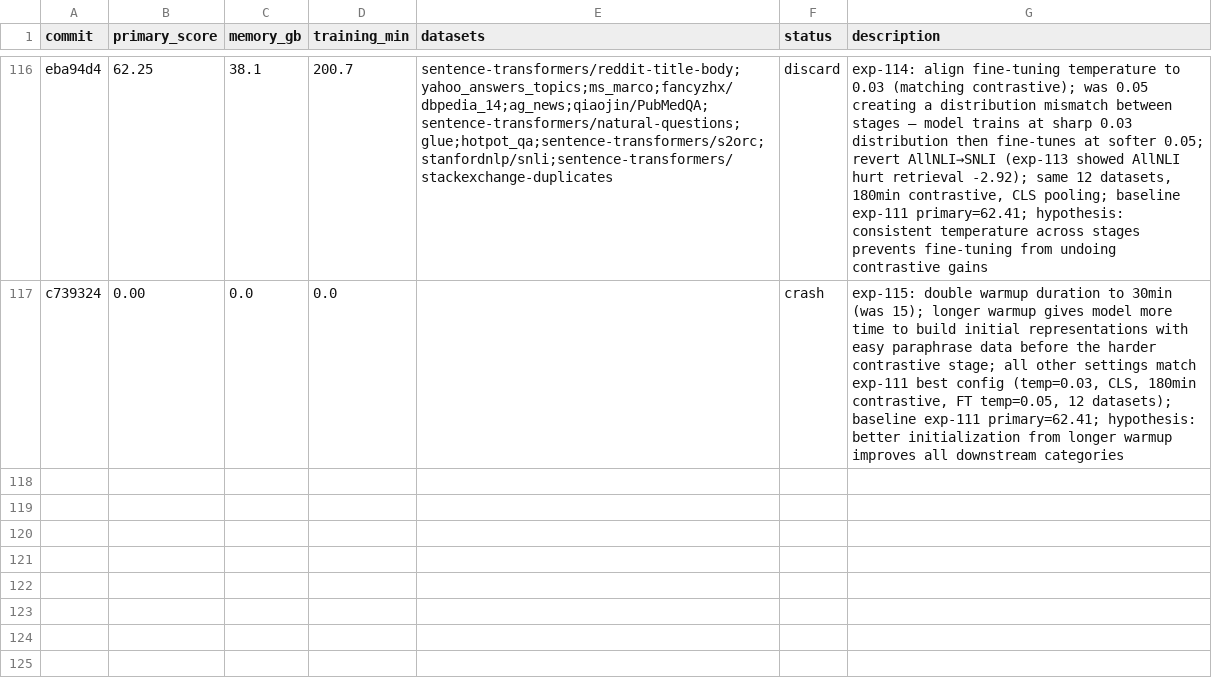
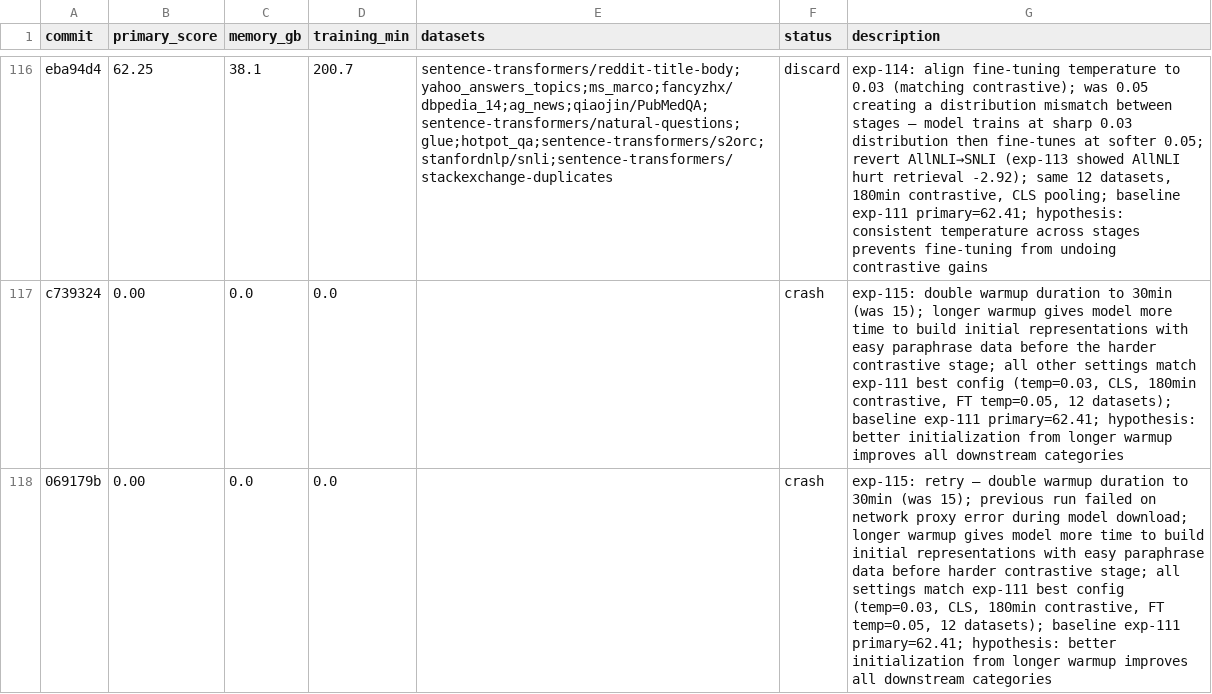
Before and after one commit to pierretokns/autoresearch-embed, a TSV file: results.tsv, drawn as a sheet; only a part is shown, gaps mark what is left out; the diff names each change by its address in the sheet, - before the commit and + after, or states it on an @@ line.

Commit message:
result: crash exp-115: retry — double warmup duration to 30min (was 15); previous run failed on network proxy error during model download; longer warmup gives model more time to build initial representations with easy paraphrase data before harder contrastive stage; all settings match exp-111 best config (temp=0.03, CLS, 180min contrastive, FT temp=0.05, 12 datasets); baseline exp-111 primary=62.41; hypothesis: better initialization from longer warmup improves all downstream categories

```diff
--- a/results.tsv
+++ b/results.tsv
+row 118: 069179b | 0.00 | 0.0 | 0.0 |  | crash | exp-115: retry — double warmup duration to 30min (was 15); previous run failed on network proxy error during model download; longer warmup gives model more time to build initial representations with easy paraphrase data before harder contrastive stage; all settings match exp-111 best config (temp=0.03, CLS, 180min contrastive, FT temp=0.05, 12 datasets); baseline exp-111 primary=62.41; hypothesis: better initialization from longer warmup improves all downstream categories
```
Also changed, not shown: 1 other file.
